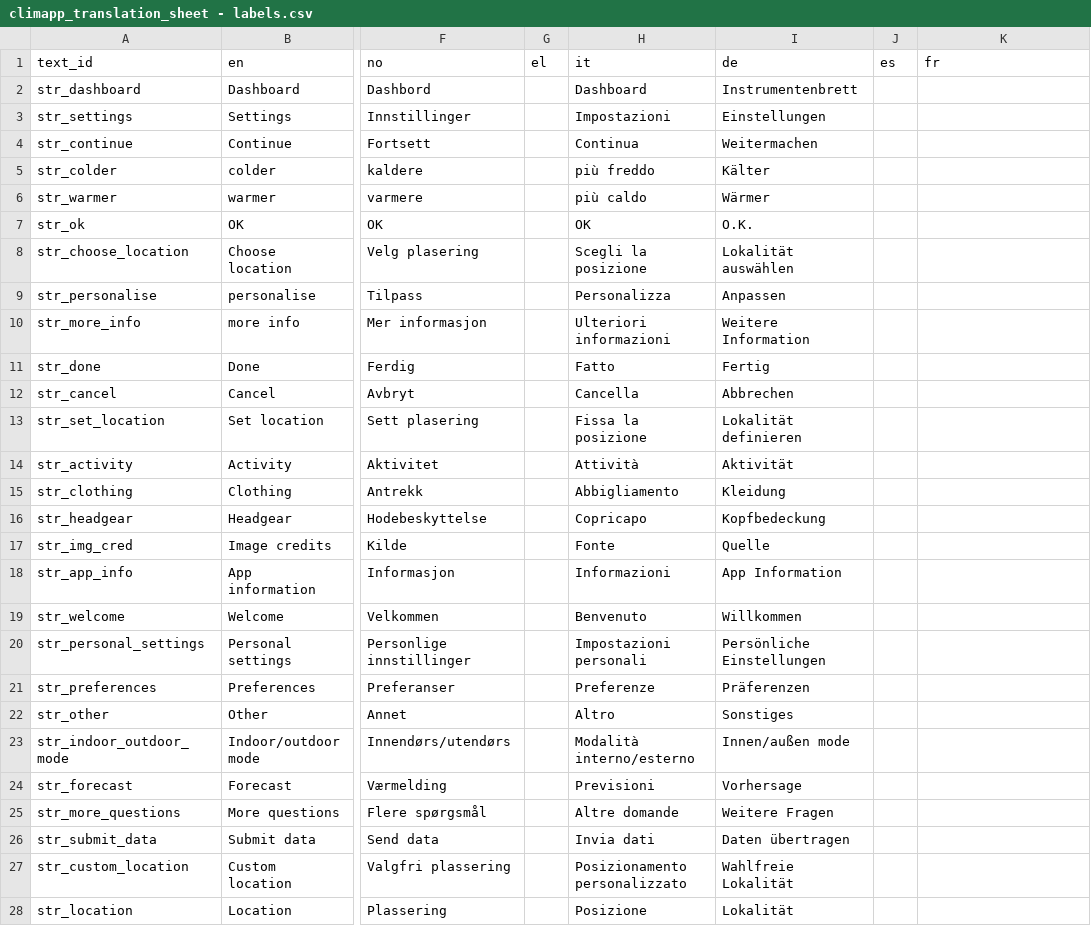
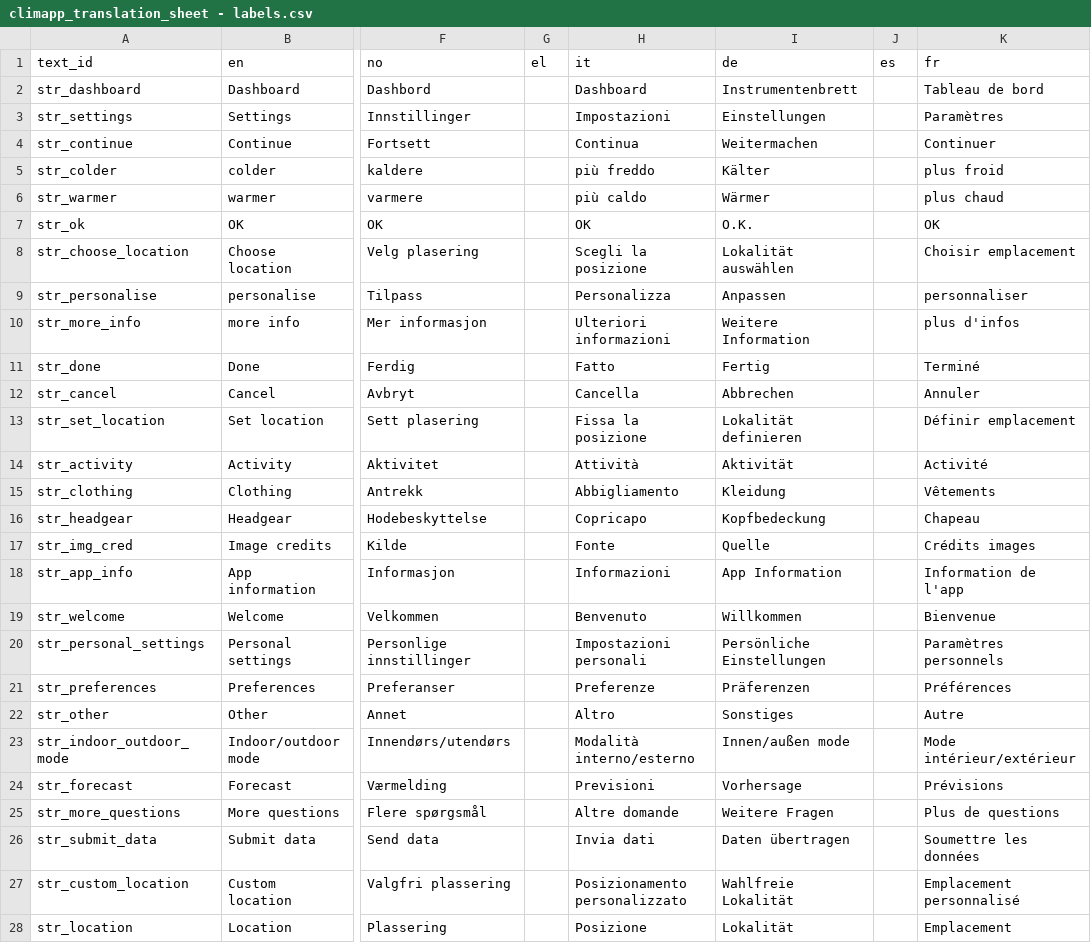
Before and after one commit to frksteenhoff/ClimApp, a CSV file: cordova/climapp/www/translations/climapp_translation_sheet - labels.csv, drawn as a sheet; only a part is shown, gaps mark what is left out; the diff covers the shown part only; the diff names each change by its address in the sheet, - before the commit and + after, or states it on an @@ line.

```diff
--- a/cordova/climapp/www/translations/climapp_translation_sheet - labels.csv
+++ b/cordova/climapp/www/translations/climapp_translation_sheet - labels.csv
-K2 (fr): (empty)
+K2 (fr): Tableau de bord
-K3 (fr): (empty)
+K3 (fr): Paramètres
-K4 (fr): (empty)
+K4 (fr): Continuer
-K5 (fr): (empty)
+K5 (fr): plus froid
-K6 (fr): (empty)
+K6 (fr): plus chaud
-K7 (fr): (empty)
+K7 (fr): OK
-K8 (fr): (empty)
+K8 (fr): Choisir emplacement
-K9 (fr): (empty)
+K9 (fr): personnaliser
-K10 (fr): (empty)
+K10 (fr): plus d'infos
-K11 (fr): (empty)
+K11 (fr): Terminé
-K12 (fr): (empty)
+K12 (fr): Annuler
-K13 (fr): (empty)
+K13 (fr): Définir emplacement
-K14 (fr): (empty)
+K14 (fr): Activité
-K15 (fr): (empty)
+K15 (fr): Vêtements
-K16 (fr): (empty)
+K16 (fr): Chapeau
-K17 (fr): (empty)
+K17 (fr): Crédits images
-K18 (fr): (empty)
+K18 (fr): Information de l'app
-K19 (fr): (empty)
+K19 (fr): Bienvenue
-K20 (fr): (empty)
+K20 (fr): Paramètres personnels
-K21 (fr): (empty)
+K21 (fr): Préférences
-K22 (fr): (empty)
+K22 (fr): Autre
-K23 (fr): (empty)
+K23 (fr): Mode intérieur/extérieur
-K24 (fr): (empty)
+K24 (fr): Prévisions
-K25 (fr): (empty)
+K25 (fr): Plus de questions
-K26 (fr): (empty)
+K26 (fr): Soumettre les données
-K27 (fr): (empty)
+K27 (fr): Emplacement personnalisé
-K28 (fr): (empty)
+K28 (fr): Emplacement
```
Also changed, not shown: 96 edited cells elsewhere in this file, cordova/climapp/www/translations/climapp_translation_sheet - feedback.csv, cordova/climapp/www/translations/climapp_translation_sheet - sentences.csv, 6 other files.
